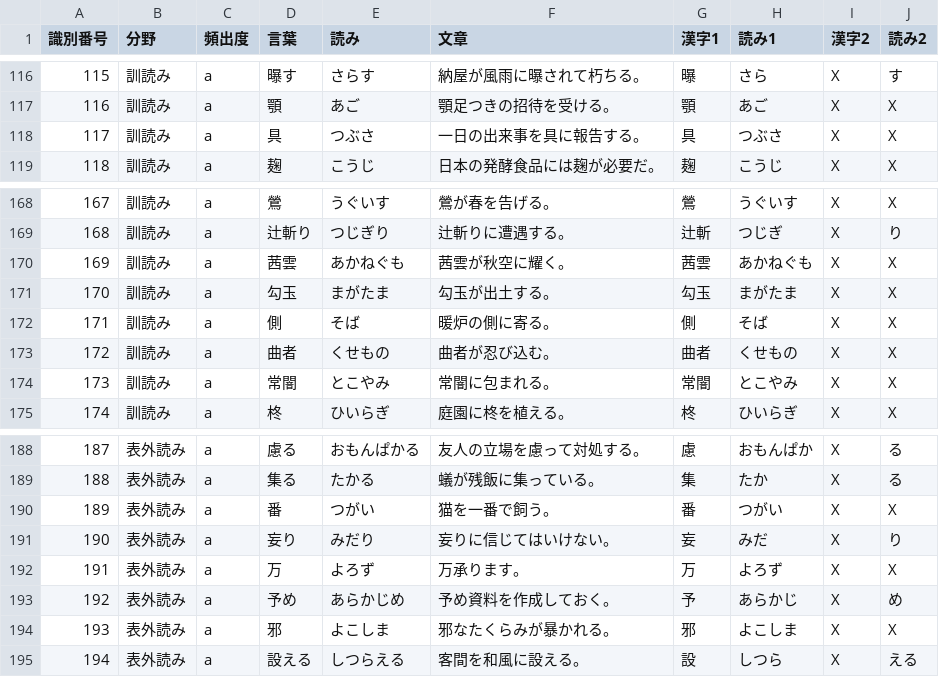
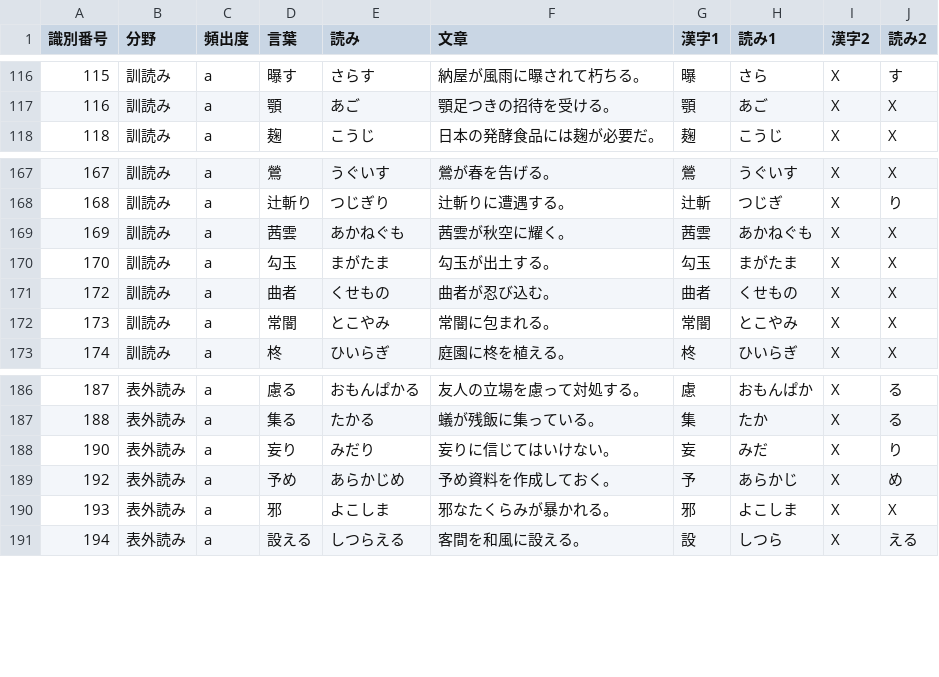
Before and after one commit to konan-pbl-2023/Kanji-quiz, a CSV file: app/src/main/assets/pre1_reading2.csv, drawn as a sheet; only a part is shown, gaps mark what is left out; the diff names each change by its address in the sheet, - before the commit and + after, or states it on an @@ line.

```diff
--- a/app/src/main/assets/pre1_reading2.csv
+++ b/app/src/main/assets/pre1_reading2.csv
-row 118: 117 | 訓読み | a | 具 | つぶさ | 一日の出来事を具に報告する。 | 具 | つぶさ | X | X
-row 172: 171 | 訓読み | a | 側 | そば | 暖炉の側に寄る。 | 側 | そば | X | X
-row 190: 189 | 表外読み | a | 番 | つがい | 猫を一番で飼う。 | 番 | つがい | X | X
-row 192: 191 | 表外読み | a | 万 | よろず | 万承ります。 | 万 | よろず | X | X
```
Also changed, not shown: 1 other file.
